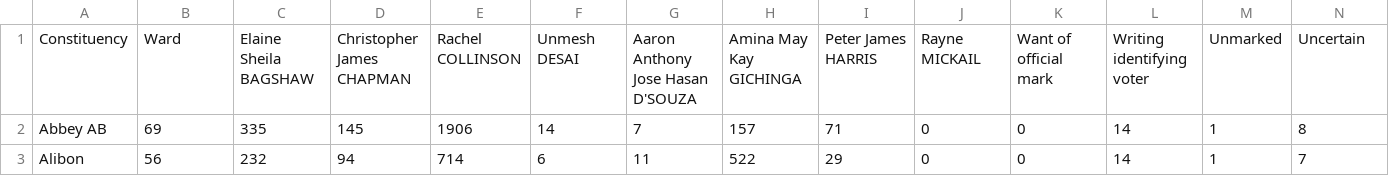
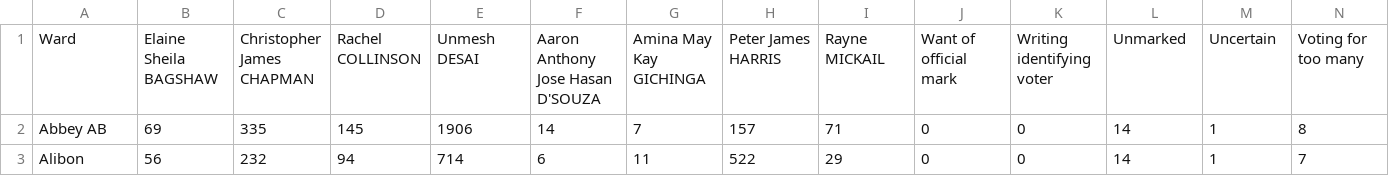
Before and after one commit to russss/london-elections-2016, a CSV file: data/constituency-member-city-and-east.csv, drawn as a sheet; only a part is shown; removed rows and columns are numbered as before the commit, all else as after; rows hold the shown columns only; the diff names each change by its address in the sheet, - before the commit and + after, or states it on an @@ line.

```diff
--- a/data/constituency-member-city-and-east.csv
+++ b/data/constituency-member-city-and-east.csv
-row 1: Constituency | Ward | Elaine Sheila BAGSHAW | Christopher James CHAPMAN | Rachel COLLINSON | Unmesh DESAI | Aaron Anthony Jose Hasan D'SOUZA | Amina May Kay GICHINGA | Peter James HARRIS | Rayne MICKAIL | Want of official mark | Writing identifying voter | Unmarked | Uncertain
+row 1: Ward | Elaine Sheila BAGSHAW | Christopher James CHAPMAN | Rachel COLLINSON | Unmesh DESAI | Aaron Anthony Jose Hasan D'SOUZA | Amina May Kay GICHINGA | Peter James HARRIS | Rayne MICKAIL | Want of official mark | Writing identifying voter | Unmarked | Uncertain | Voting for too many
```
Also changed, not shown: data/constituency-member-barnet-and-camden.csv, data/constituency-member-bexley-and-bromley.csv, 12 other files.
